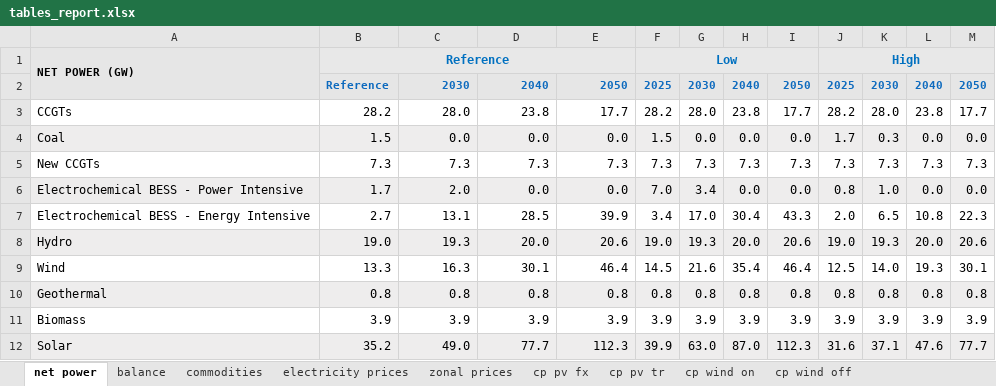
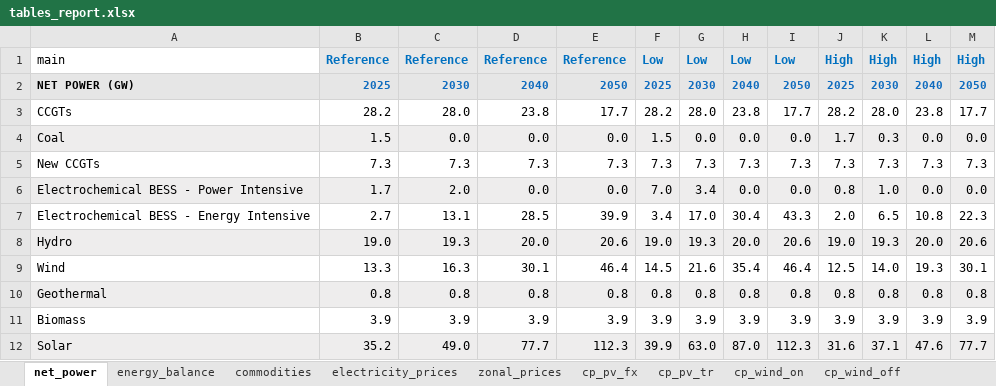
Before and after one commit to mbsenergy/report-scenario, an Excel workbook: data/tables_report.xlsx, sheet net_power, drawn as a sheet; values as stored, in another font and other column widths than the file's, no borders; removed rows and columns are numbered as before the commit, all else as after; the diff names each change by its address in the sheet, - before the commit and + after, or states it on an @@ line.

```diff
--- a/data/tables_report.xlsx (sheet net_power)
+++ b/data/tables_report.xlsx (sheet net_power)
-sheet tab: net power
+sheet tab: net_power
-sheet tab: balance
+sheet tab: energy_balance
-sheet tab: electricity prices
+sheet tab: electricity_prices
-sheet tab: zonal prices
+sheet tab: zonal_prices
-sheet tab: cp pv fx
+sheet tab: cp_pv_fx
-sheet tab: cp pv tr
+sheet tab: cp_pv_tr
-sheet tab: cp wind on
+sheet tab: cp_wind_on
-sheet tab: cp wind off
+sheet tab: cp_wind_off
-row 1: NET POWER (GW) | Reference |  |  |  | Low |  |  |  | High
+row 1: main | Reference | Reference | Reference | Reference | Low | Low | Low | Low | High | High | High | High
-A2: (empty)
+A2: NET POWER (GW)
-B2: Reference
+B2: 2025
```
Also changed, not shown: sheet electricity_prices, sheet cp_pv_tr, sheet cp_wind_off, sheet cp_wind_on, sheet cp_pv_fx, sheet zonal_prices, 2 more sheets, 52 other files.
